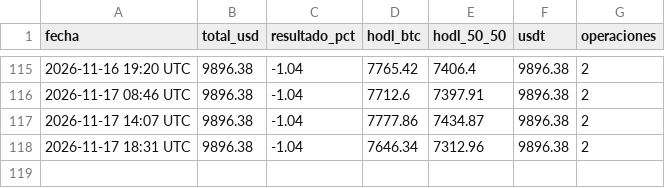
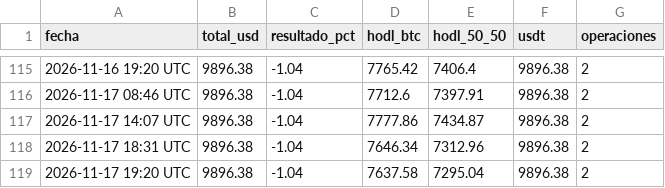
Before and after one commit to facue1900-byte/facu-os, a CSV file: historial.csv, drawn as a sheet; only a part is shown, gaps mark what is left out.

Commit message:
paper: historial 2026-11-17 19:20 UTC

```diff
--- a/historial.csv
+++ b/historial.csv
@@ -118 +118,2 @@ fecha,total_usd,resultado_pct,hodl_btc,hodl_50_50,usdt,operaciones
 2026-11-17 18:31 UTC,9896.38,-1.04,7646.34,7312.96,9896.38,2
+2026-11-17 19:20 UTC,9896.38,-1.04,7637.58,7295.04,9896.38,2
```
